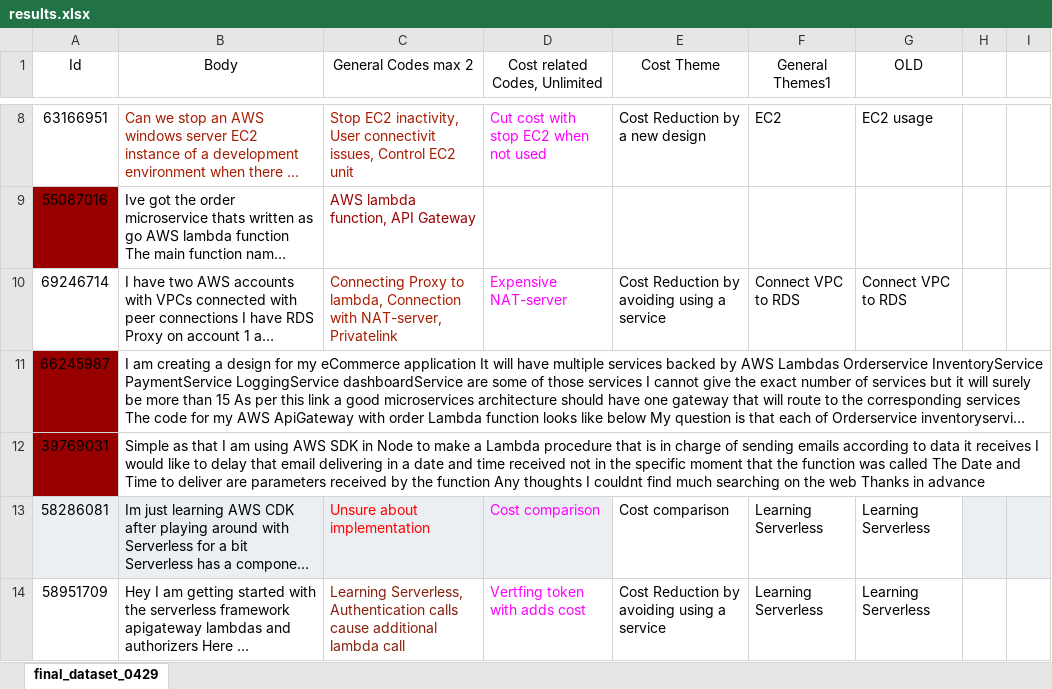
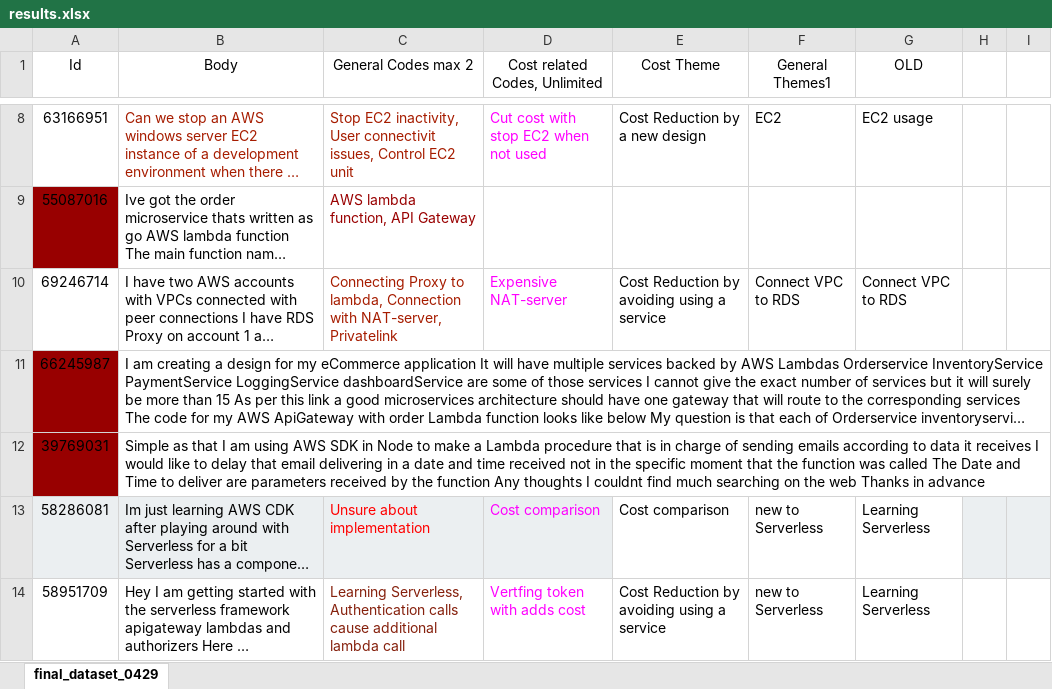
Before and after one commit to HallbergEric/BachelorThesis, an Excel workbook: QBT/results.xlsx, sheet final_dataset_0429, drawn as a sheet; only a part is shown, gaps mark what is left out; long unchanged cells end in …; values as stored, in another font and other column widths than the file's, no borders; charts and pictures and table styles not drawn; the diff covers the shown part only; the diff names each change by its address in the sheet, - before the commit and + after, or states it on an @@ line.

```diff
--- a/QBT/results.xlsx (sheet final_dataset_0429)
+++ b/QBT/results.xlsx (sheet final_dataset_0429)
-F13:F14 (General Themes1): Learning Serverless
+F13:F14 (General Themes1): new to Serverless
```
Also changed, not shown: 20 edited cells and cell formats elsewhere in this sheet, 4 other files.
